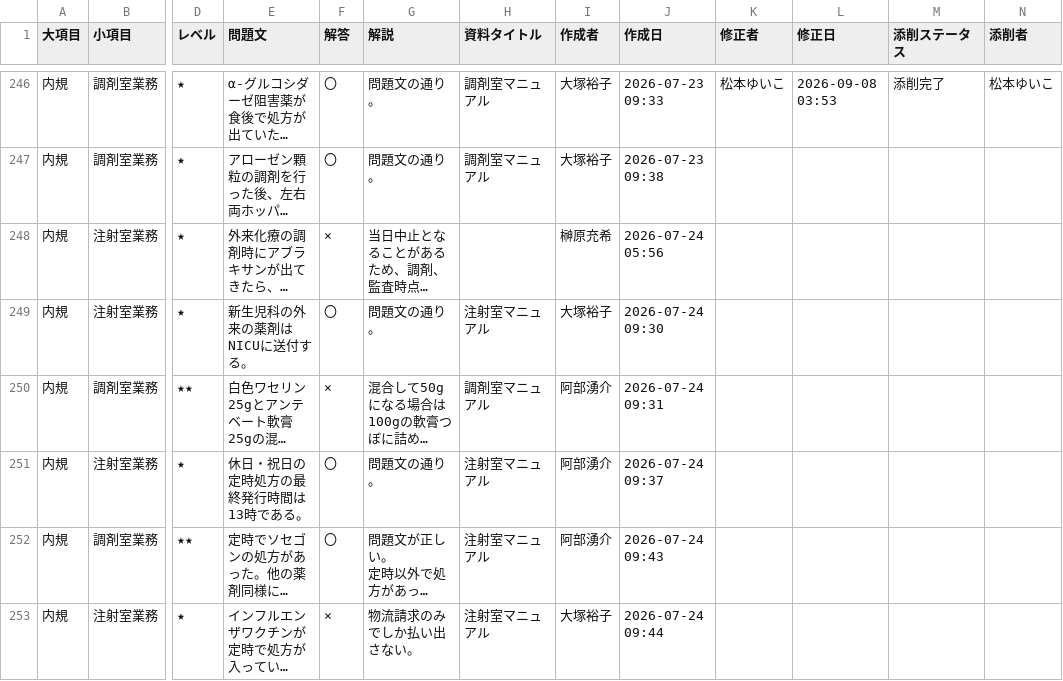
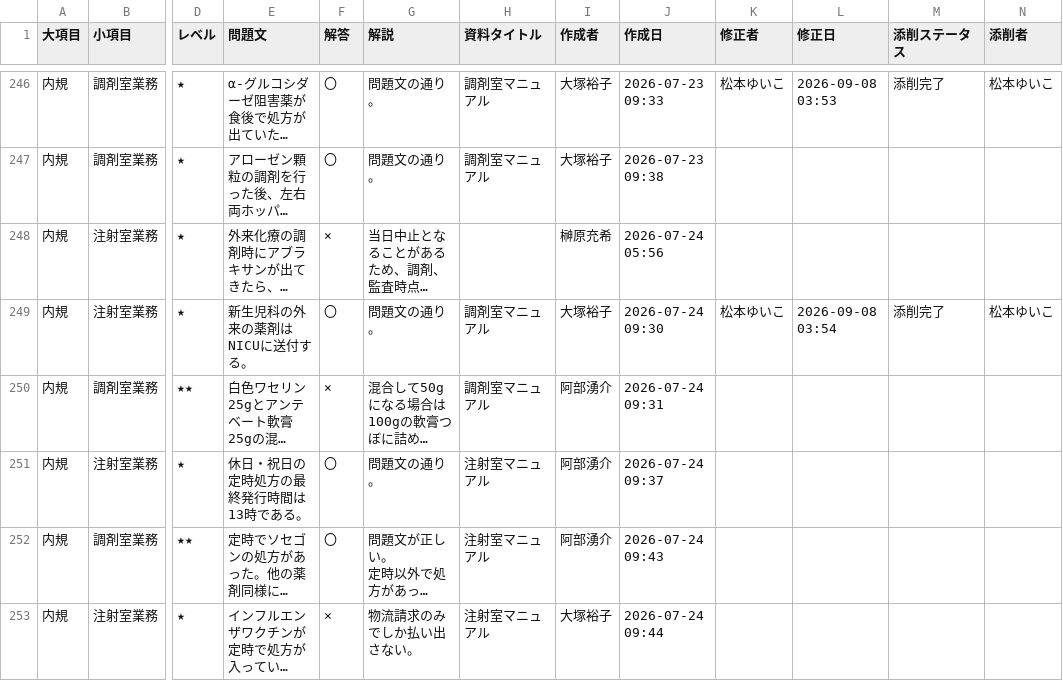
Before and after one commit to kazuitoyakuzai2021/P-Quest, a CSV file: assets/spread_data/questions.csv, drawn as a sheet; only a part is shown, gaps mark what is left out; long unchanged cells end in …; the diff names each change by its address in the sheet, - before the commit and + after, or states it on an @@ line.

Commit message:
Sync: assets/spread_data/questions.csv

```diff
--- a/assets/spread_data/questions.csv
+++ b/assets/spread_data/questions.csv
-H249 (資料タイトル): 注射室マニュアル
+H249 (資料タイトル): 調剤室マニュアル
-K249 (修正者): (empty)
+K249 (修正者): 松本ゆいこ
-L249 (修正日): (empty)
+L249 (修正日): 2026-09-08 03:54
-M249 (添削ステータス): (empty)
+M249 (添削ステータス): 添削完了
-N249 (添削者): (empty)
+N249 (添削者): 松本ゆいこ
```
